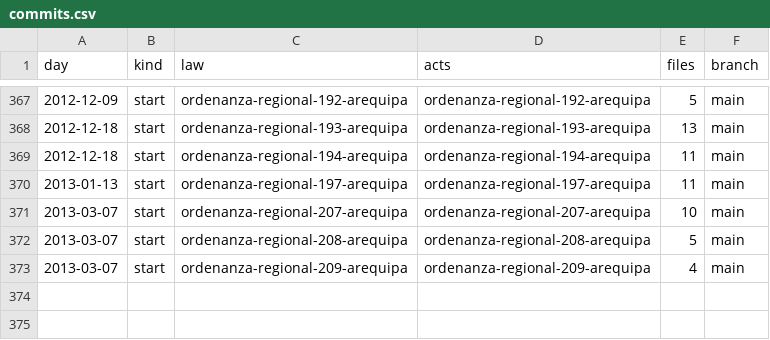
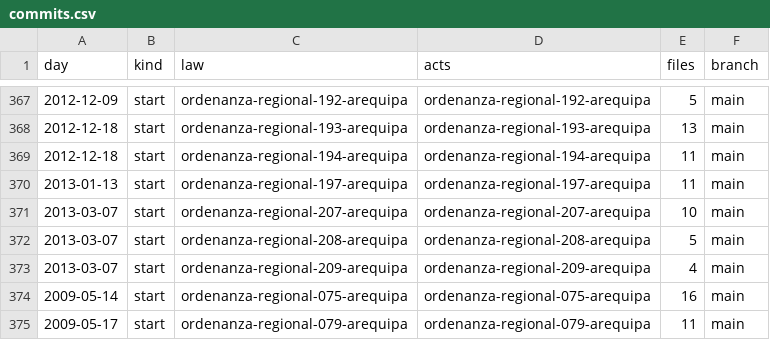
Before and after one commit to lexifina/peru-arequipa-law, a CSV file: data/commits.csv, drawn as a sheet; only a part is shown, gaps mark what is left out; the diff names each change by its address in the sheet, - before the commit and + after, or states it on an @@ line.

Commit message:
Documentation, tables, tools and REPRODUCE.md
Appended 2 commits to 3466cb8c737d; corpus sha256 c5cfca0aa4193185a2412ef342063ae6bd4a919e865faa8d39e863194d890c71, data retrieved 2026-10-31.

```diff
--- a/data/commits.csv
+++ b/data/commits.csv
+row 374: 2009-05-14 | start | ordenanza-regional-075-arequipa | ordenanza-regional-075-arequipa | 16 | main
+row 375: 2009-05-17 | start | ordenanza-regional-079-arequipa | ordenanza-regional-079-arequipa | 11 | main
```
Also changed, not shown: data/laws.csv, 8 other files.
